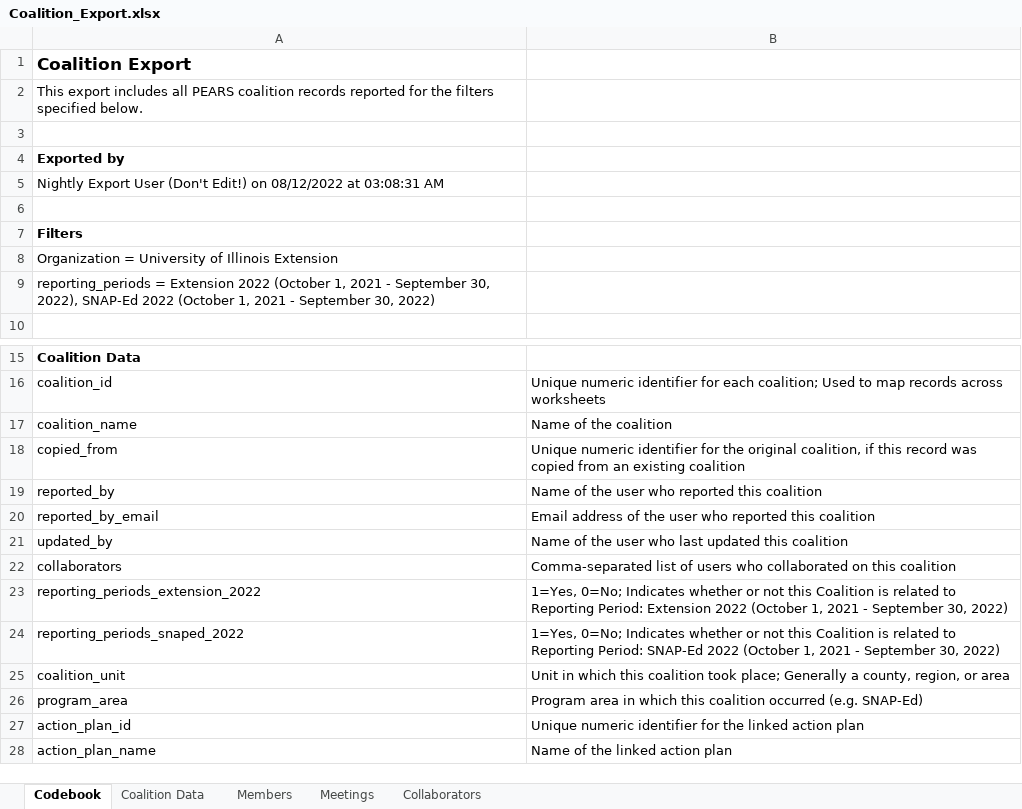
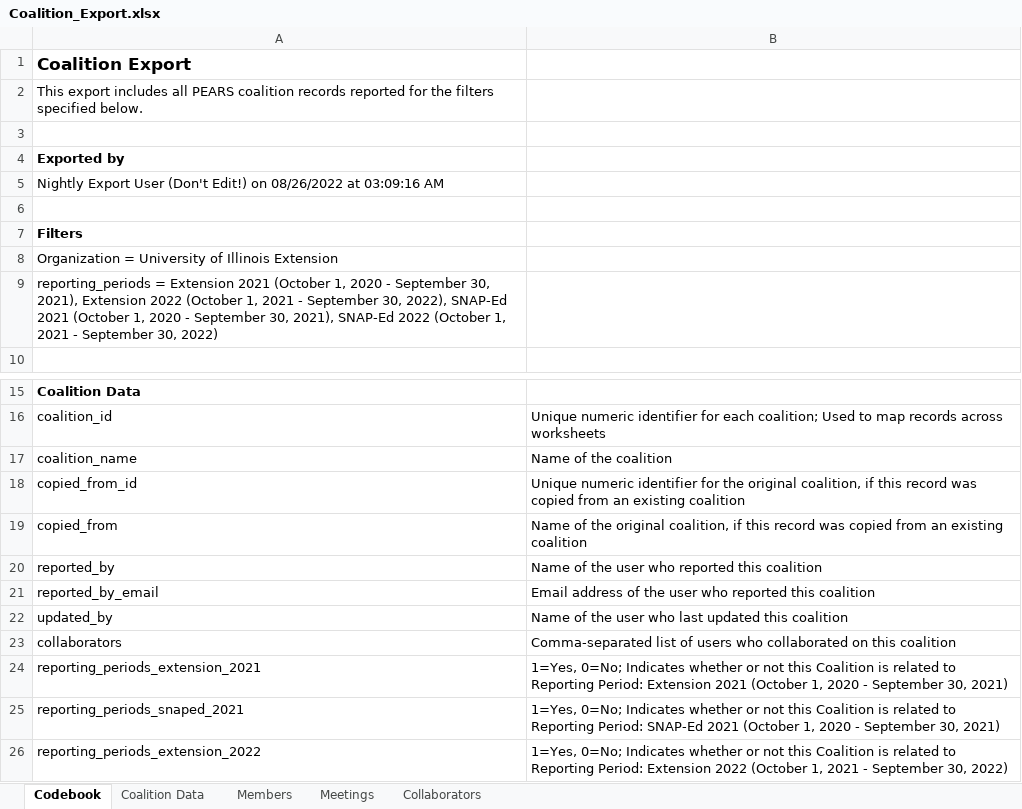
Before and after one commit to jstadni2/pears_nightly_export_reformatting, an Excel workbook: sample_inputs/Coalition_Export.xlsx, sheet Codebook, drawn as a sheet; only a part is shown, gaps mark what is left out; the shorter side is filled out with more unchanged rows; values as stored, in another font and other column widths than the file's, no borders; addresses are those after the commit; the diff names each change by its address in the sheet, - before the commit and + after, or states it on an @@ line.

```diff
--- a/sample_inputs/Coalition_Export.xlsx (sheet Codebook)
+++ b/sample_inputs/Coalition_Export.xlsx (sheet Codebook)
-A5: …Edit!) on 08/12/2022 at 03:08:31 AM
+A5: …Edit!) on 08/26/2022 at 03:09:16 AM
-A9: …= Extension 2022 (October 1, 2021 - September 30, 2022), SNAP-Ed 2022…
+A9: …= Extension 2021 (October 1, 2020 - September 30, 2021), Extension 2022 (October 1, 2021 - September 30, 2022), SNAP-Ed 2021 (October 1, 2020 - September 30, 2021), SNAP-Ed 2022…
+row 18: copied_from_id | Unique numeric identifier for the original coalition, if this record was copied from an existing coalition
-B19: Unique numeric identifier for the original…
+B19: Name of the original…
+row 24: reporting_periods_extension_2021 | 1=Yes, 0=No; Indicates whether or not this Coalition is related to Reporting Period: Extension 2021 (October 1, 2020 - September 30, 2021)
+row 25: reporting_periods_snaped_2021 | 1=Yes, 0=No; Indicates whether or not this Coalition is related to Reporting Period: SNAP-Ed 2021 (October 1, 2020 - September 30, 2021)
```
Also changed, not shown: sheet Members, sheet Coalition Data, sheet Meetings, sheet Collaborators, sample_inputs/PSE_Site_Activity_Export.xlsx, sample_outputs/Coalition_Export.xlsx, 7 other files.
